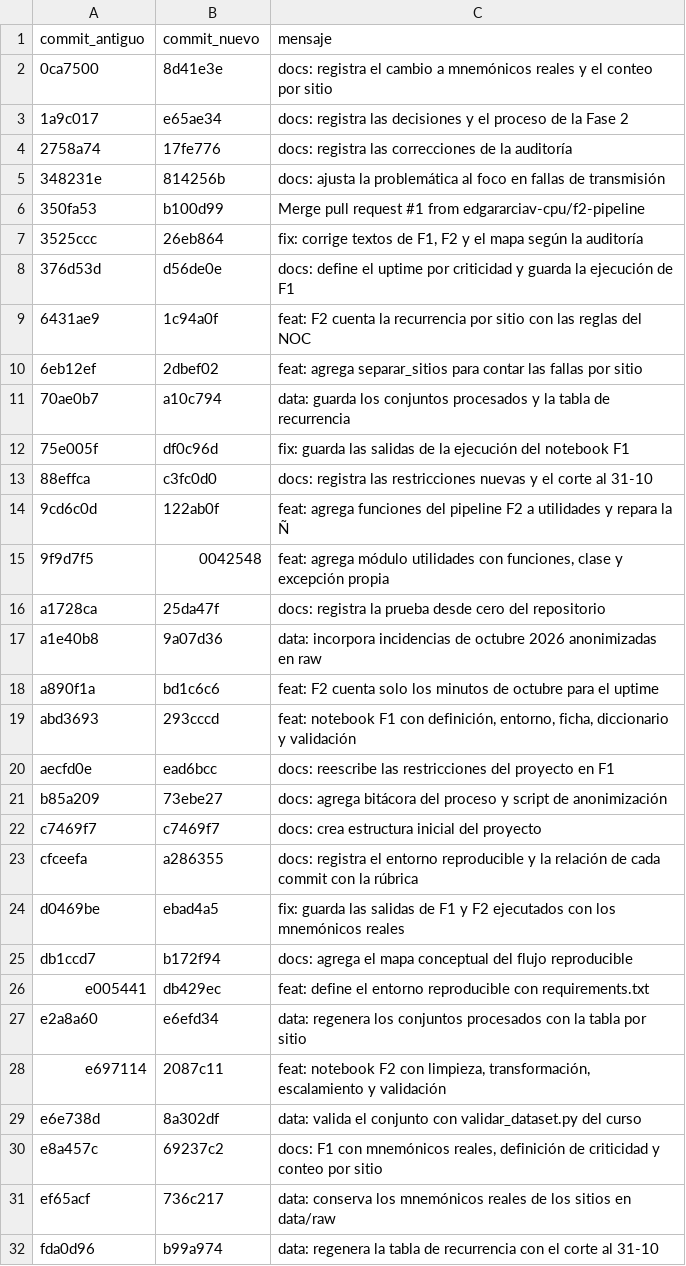
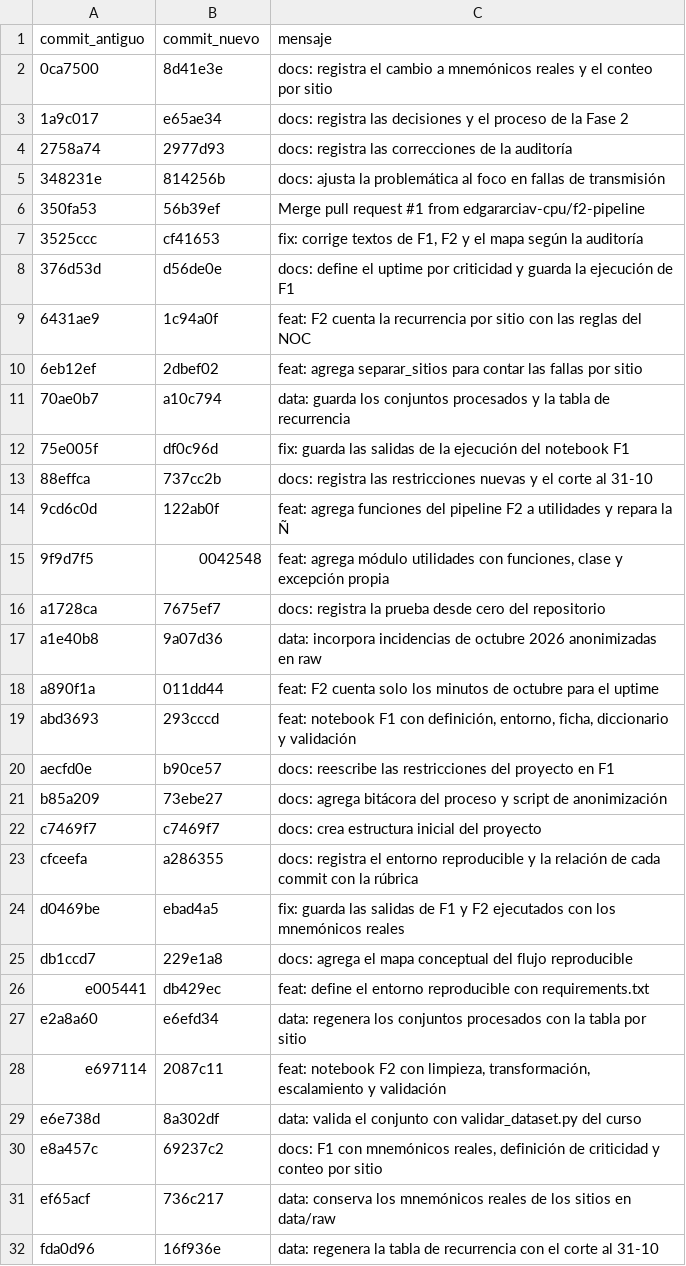
Before and after one commit to edgararciav-cpu/mcdi500-grupo6, a CSV file: docs/equivalencia_commits_reescritura.csv, drawn as a sheet.

Commit message:
docs: actualiza los hashes de commits citados en la bitácora, los metadatos y los notebooks

```diff
--- a/docs/equivalencia_commits_reescritura.csv
+++ b/docs/equivalencia_commits_reescritura.csv
@@ -3,6 +3,6 @@ commit_antiguo,commit_nuevo,mensaje
 1a9c017,e65ae34,docs: registra las decisiones y el proceso de la Fase 2
-2758a74,17fe776,docs: registra las correcciones de la auditoría
+2758a74,2977d93,docs: registra las correcciones de la auditoría
 348231e,814256b,docs: ajusta la problemática al foco en fallas de transmisión
-350fa53,b100d99,Merge pull request #1 from edgararciav-cpu/f2-pipeline
-3525ccc,26eb864,"fix: corrige textos de F1, F2 y el mapa según la auditoría"
+350fa53,56b39ef,Merge pull request #1 from edgararciav-cpu/f2-pipeline
+3525ccc,cf41653,"fix: corrige textos de F1, F2 y el mapa según la auditoría"
 376d53d,d56de0e,docs: define el uptime por criticidad y guarda la ejecución de F1
@@ -12,10 +12,10 @@ commit_antiguo,commit_nuevo,mensaje
 75e005f,df0c96d,fix: guarda las salidas de la ejecución del notebook F1
-88effca,c3fc0d0,docs: registra las restricciones nuevas y el corte al 31-10
+88effca,737cc2b,docs: registra las restricciones nuevas y el corte al 31-10
 9cd6c0d,122ab0f,feat: agrega funciones del pipeline F2 a utilidades y repara la Ñ
 9f9d7f5,0042548,"feat: agrega módulo utilidades con funciones, clase y excepción propia"
-a1728ca,25da47f,docs: registra la prueba desde cero del repositorio
+a1728ca,7675ef7,docs: registra la prueba desde cero del repositorio
 a1e40b8,9a07d36,data: incorpora incidencias de octubre 2026 anonimizadas en raw
-a890f1a,bd1c6c6,feat: F2 cuenta solo los minutos de octubre para el uptime
+a890f1a,011dd44,feat: F2 cuenta solo los minutos de octubre para el uptime
 abd3693,293cccd,"feat: notebook F1 con definición, entorno, ficha, diccionario y validación"
-aecfd0e,ead6bcc,docs: reescribe las restricciones del proyecto en F1
+aecfd0e,b90ce57,docs: reescribe las restricciones del proyecto en F1
 b85a209,73ebe27,docs: agrega bitácora del proceso y script de anonimización
@@ -24,3 +24,3 @@ cfceefa,a286355,docs: registra el entorno reproducible y la relación de cada co
 d0469be,ebad4a5,fix: guarda las salidas de F1 y F2 ejecutados con los mnemónicos reales
-db1ccd7,b172f94,docs: agrega el mapa conceptual del flujo reproducible
+db1ccd7,229e1a8,docs: agrega el mapa conceptual del flujo reproducible
 e005441,db429ec,feat: define el entorno reproducible con requirements.txt
@@ -31,2 +31,2 @@ e8a457c,69237c2,"docs: F1 con mnemónicos reales, definición de criticidad y co
 ef65acf,736c217,data: conserva los mnemónicos reales de los sitios en data/raw
-fda0d96,b99a974,data: regenera la tabla de recurrencia con el corte al 31-10
+fda0d96,16f936e,data: regenera la tabla de recurrencia con el corte al 31-10
```
Also changed, not shown: 6 other files.
